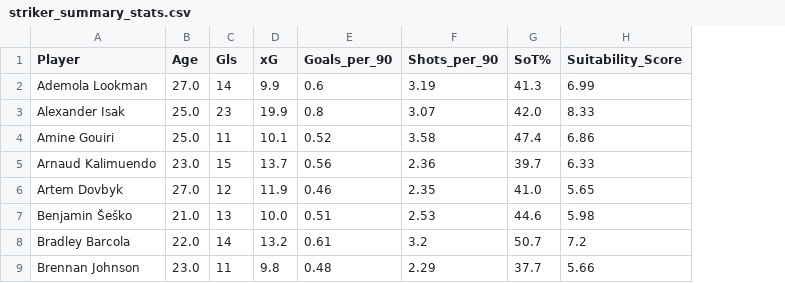
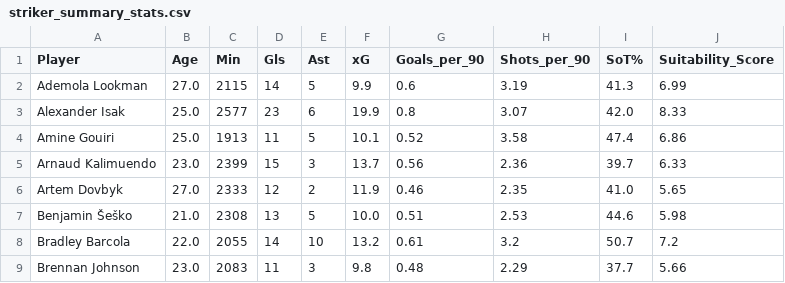
Before and after one commit to Jakakus/Football-Analysis, a CSV file: output/striker_summary_stats.csv, drawn as a sheet; only a part is shown; the diff names each change by its address in the sheet, - before the commit and + after, or states it on an @@ line.

```diff
--- a/output/striker_summary_stats.csv
+++ b/output/striker_summary_stats.csv
+column C (Min), rows 2-9: 2115 | 2577 | 1913 | 2399 | 2333 | 2308 | 2055 | 2083
+column E (Ast), rows 2-9: 5 | 6 | 5 | 3 | 2 | 5 | 10 | 3
```
Also changed, not shown: 29 other files.
